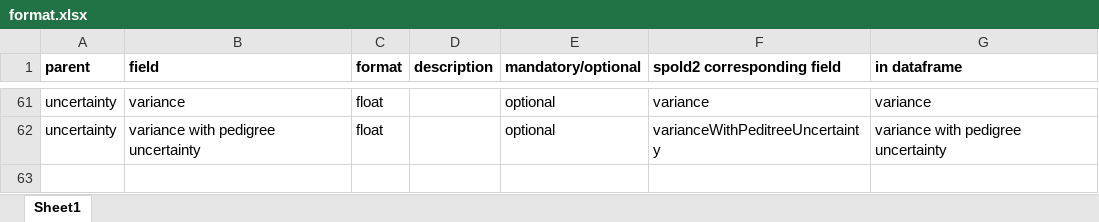
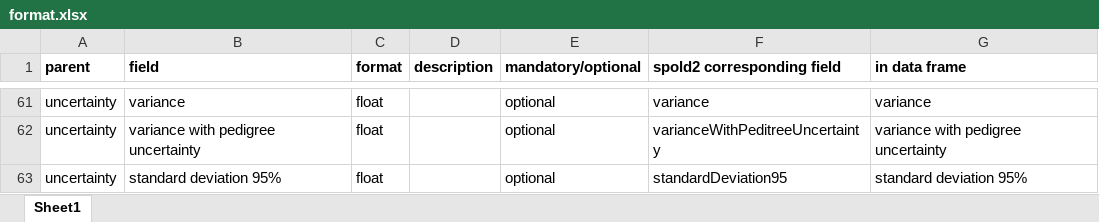
Before and after one commit to OcelotProject/Ocelot, an Excel workbook: ocelot/data/format.xlsx, sheet Sheet1, drawn as a sheet; only a part is shown, gaps mark what is left out; values as stored, in another font and other column widths than the file's, no borders; the diff covers the shown part only; the diff names each change by its address in the sheet, - before the commit and + after, or states it on an @@ line.

```diff
--- a/ocelot/data/format.xlsx (sheet Sheet1)
+++ b/ocelot/data/format.xlsx (sheet Sheet1)
-G1: in dataframe
+G1: in data frame
+row 63: uncertainty | standard deviation 95% | float |  | optional | standardDeviation95 | standard deviation 95%
```
Also changed, not shown: 47 hidden or unhidden rows elsewhere in this sheet, 6 other files.
